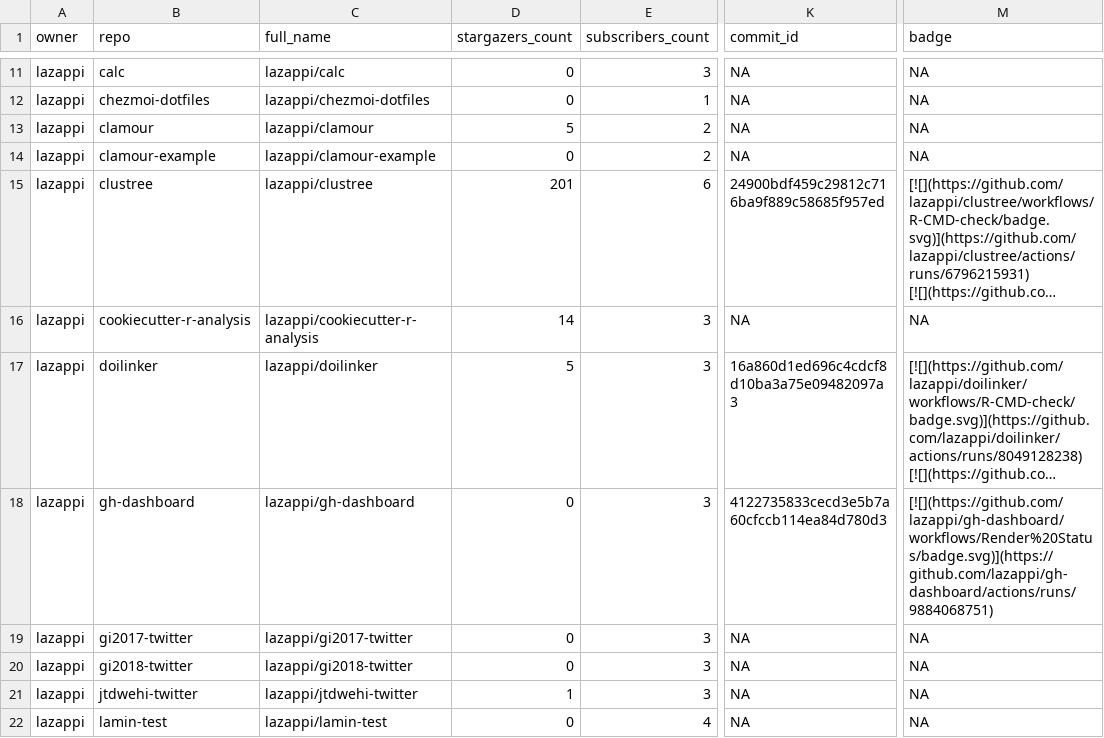
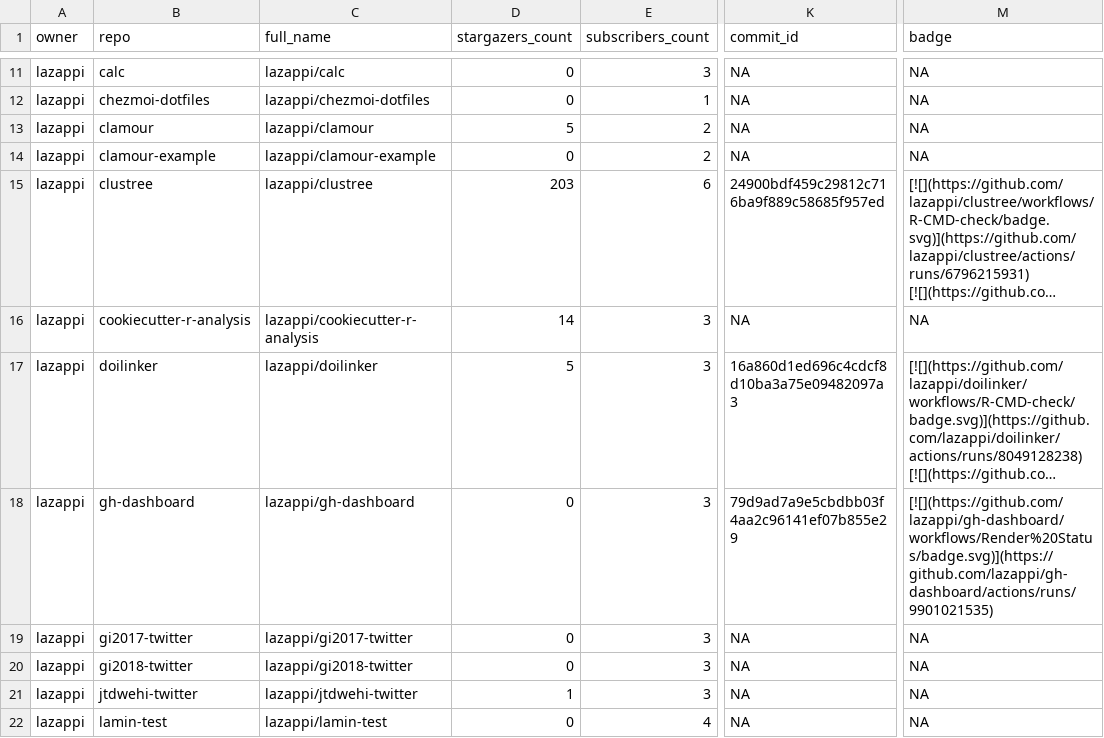
Before and after one commit to lazappi/gh-dashboard, a CSV file: repos.csv, drawn as a sheet; only a part is shown, gaps mark what is left out; long unchanged cells end in …; the diff covers the shown part only; the diff names each change by its address in the sheet, - before the commit and + after, or states it on an @@ line.

```diff
--- a/repos.csv
+++ b/repos.csv
-D15 (stargazers_count): 201
+D15 (stargazers_count): 203
-K18 (commit_id): 4122735833cecd3e5b7a60cfccb114ea84d780d3
+K18 (commit_id): 79d9ad7a9e5cbdbb03f4aa2c96141ef07b855e29
-M18 (badge): [![](https://github.com/lazappi/gh-dashboard/workflows/Render%20Status/badge.svg)](https://github.com/lazappi/gh-dashboard/actions/runs/9884068751)
+M18 (badge): [![](https://github.com/lazappi/gh-dashboard/workflows/Render%20Status/badge.svg)](https://github.com/lazappi/gh-dashboard/actions/runs/9901021535)
```
Also changed, not shown: 8 edited cells elsewhere in this file, 1 other file.
